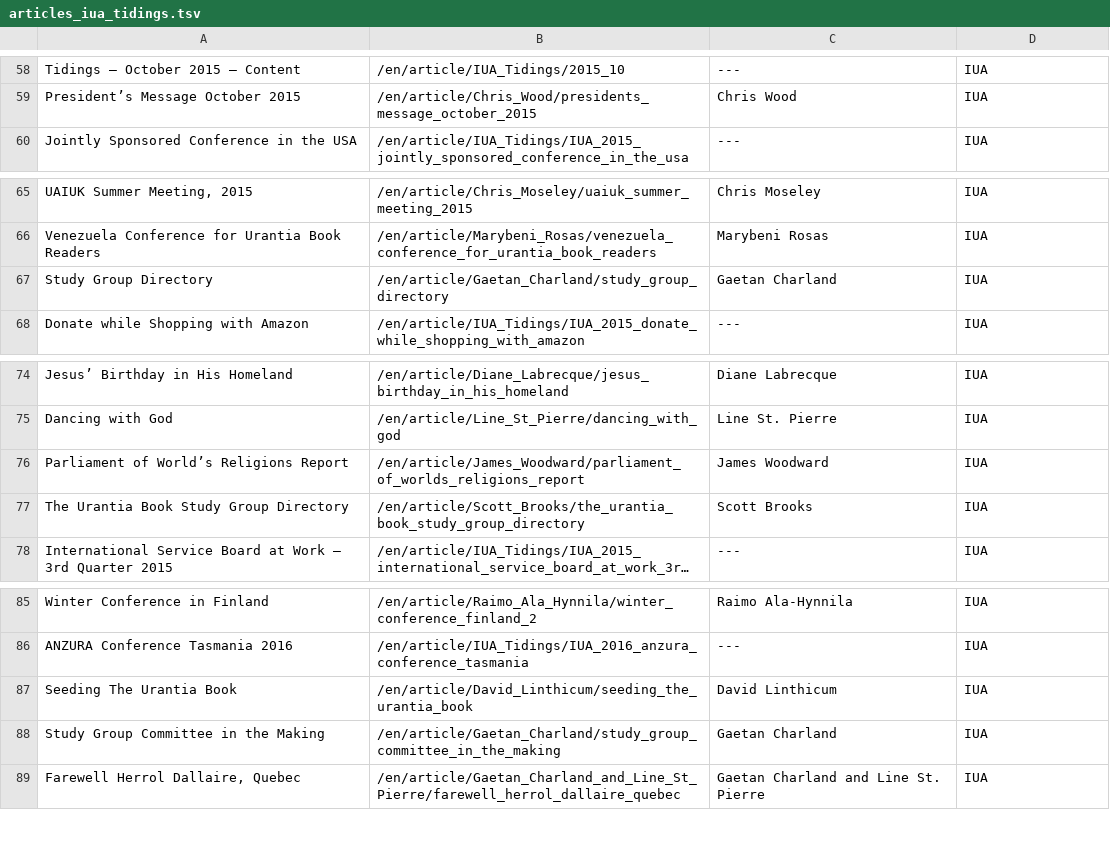
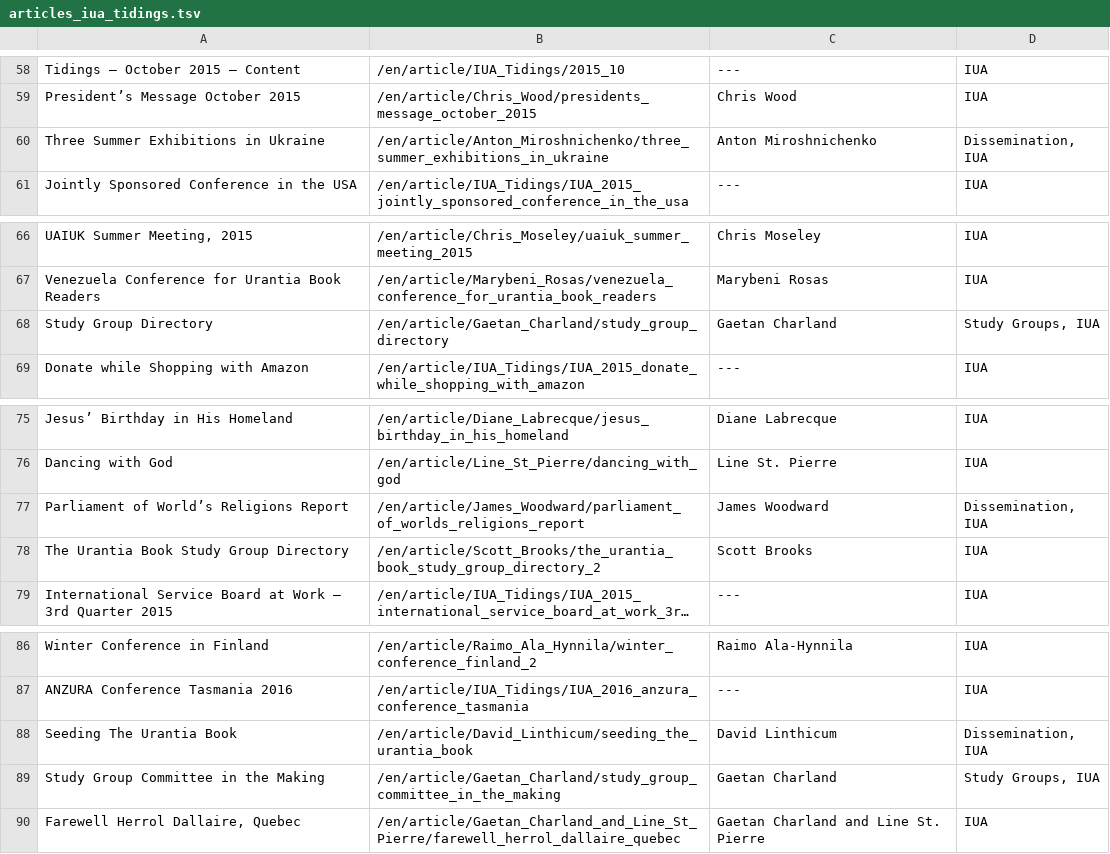
Before and after one commit to JanHerca/urantiapedia, a TSV file: input/txt/articles-en/articles_iua_tidings.tsv, drawn as a sheet; only a part is shown, gaps mark what is left out; long unchanged cells end in …; addresses are those after the commit; the diff names each change by its address in the sheet, - before the commit and + after, or states it on an @@ line.

Commit message:
IUA Tidings (in progress)

```diff
--- a/input/txt/articles-en/articles_iua_tidings.tsv
+++ b/input/txt/articles-en/articles_iua_tidings.tsv
+row 60: Three Summer Exhibitions in Ukraine | /en/article/Anton_Miroshnichenko/three_summer_exhibitions_in_ukraine | Anton Miroshnichenko | Dissemination, IUA
-D68: IUA
+D68: Study Groups, IUA
-D77: IUA
+D77: Dissemination, IUA
-B78: /en/article/Scott_Brooks/the_urantia_book_study_group_directory
+B78: /en/article/Scott_Brooks/the_urantia_book_study_group_directory_2
-D88: IUA
+D88: Dissemination, IUA
-D89: IUA
+D89: Study Groups, IUA
```
Also changed, not shown: 48 other files.
